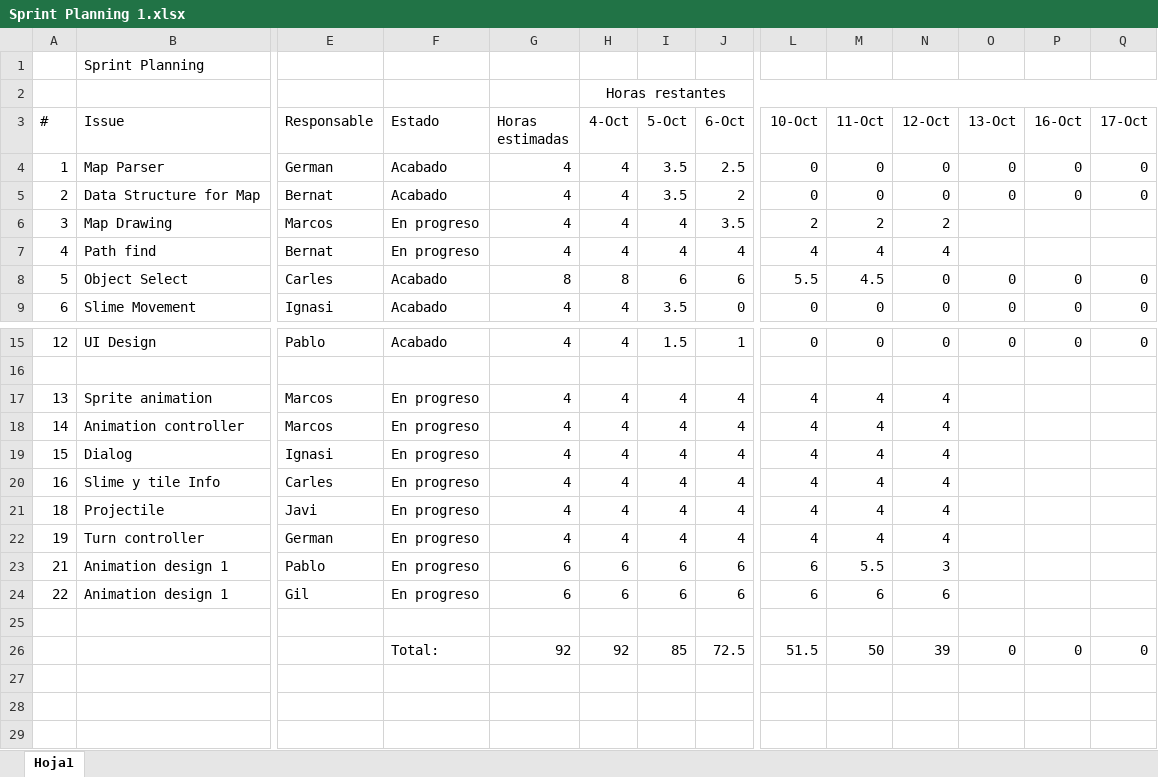
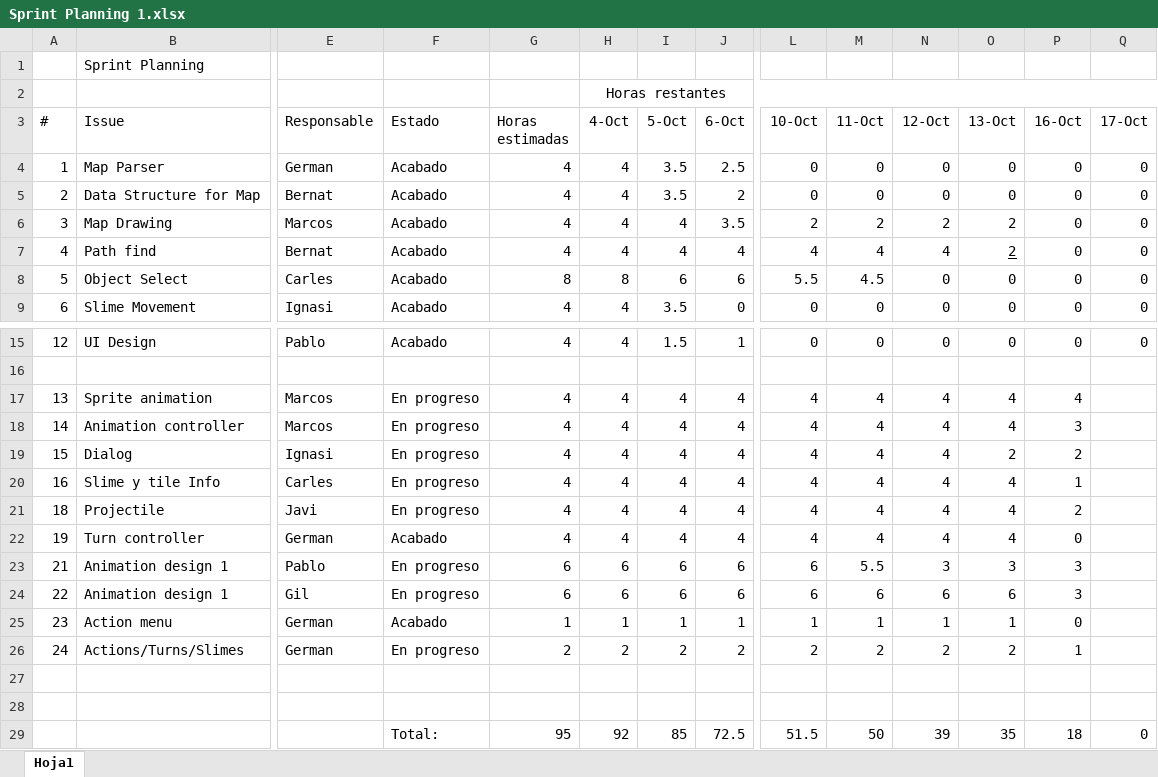
Before and after one commit to EnginyeriaSofwareUB/ES2017F2, an Excel workbook: Wiki Resources/Sprint Planning 1.xlsx, sheet Hoja1, drawn as a sheet; only a part is shown, gaps mark what is left out; values as stored, in another font and other column widths than the file's, no borders; addresses are those after the commit; rows hold the shown columns only; the diff names each change by its address in the sheet, - before the commit and + after, or states it on an @@ line.

Commit message:
Sprint Planning update

```diff
--- a/Wiki Resources/Sprint Planning 1.xlsx (sheet Hoja1)
+++ b/Wiki Resources/Sprint Planning 1.xlsx (sheet Hoja1)
-F6:F7 (Estado): En progreso
+F6:F7 (Estado): Acabado
-O6:O7 (13-Oct): (empty)
+O6:O7 (13-Oct): 2
-P6:P7 (16-Oct): (empty)
+P6:P7 (16-Oct): 0
-Q6:Q7 (17-Oct): (empty)
+Q6:Q7 (17-Oct): 0
-O17:O18 (13-Oct): (empty)
+O17:O18 (13-Oct): 4
-P17 (16-Oct): (empty)
+P17 (16-Oct): 4
-P18 (16-Oct): (empty)
+P18 (16-Oct): 3
-O19 (13-Oct): (empty)
+O19 (13-Oct): 2
-P19 (16-Oct): (empty)
+P19 (16-Oct): 2
-O20:O22 (13-Oct): (empty)
+O20:O22 (13-Oct): 4
-P20 (16-Oct): (empty)
+P20 (16-Oct): 1
-P21 (16-Oct): (empty)
+P21 (16-Oct): 2
-F22 (Estado): En progreso
+F22 (Estado): Acabado
-P22 (16-Oct): (empty)
+P22 (16-Oct): 0
-O23 (13-Oct): (empty)
+O23 (13-Oct): 3
-P23:P24 (16-Oct): (empty)
+P23:P24 (16-Oct): 3
-O24 (13-Oct): (empty)
+O24 (13-Oct): 6
+row 25: 23 | Action menu | German | Acabado | 1 | 1 | 1 | 1 | 1 | 1 | 1 | 1 | 0
+row 26: 24 | Actions/Turns/Slimes | German | En progreso | 2 | 2 | 2 | 2 | 2 | 2 | 2 | 2 | 1
+row 28: (empty)
-G29 (Horas estimadas): 92
+G29 (Horas estimadas): 95
-O29 (13-Oct): 0
+O29 (13-Oct): 35
-P29 (16-Oct): 0
+P29 (16-Oct): 18
```
